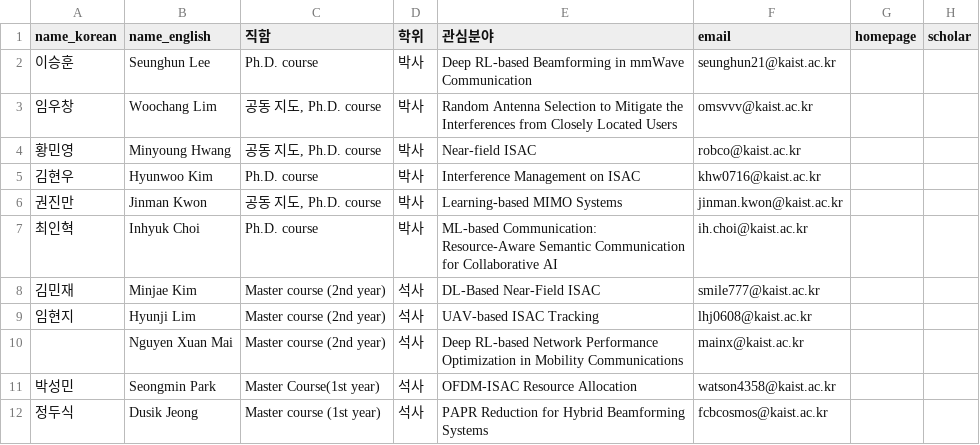
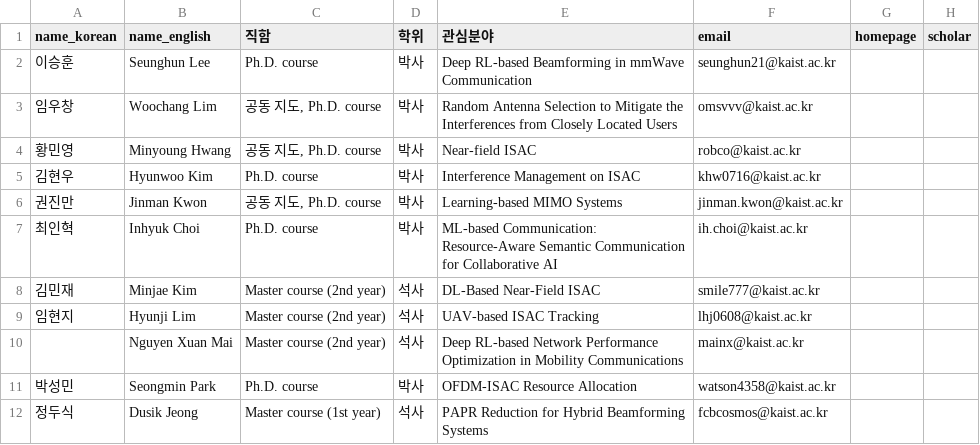
Before and after one commit to LIT-KAIST/LIT-KAIST.github.io, a CSV file: data/people_members.csv, drawn as a sheet; only a part is shown; the diff names each change by its address in the sheet, - before the commit and + after, or states it on an @@ line.

Commit message:
Update Members: Seongmin Park

```diff
--- a/data/people_members.csv
+++ b/data/people_members.csv
-C11 (직함): Master Course(1st year)
+C11 (직함): Ph.D. course
-D11 (학위): 석사
+D11 (학위): 박사
```
